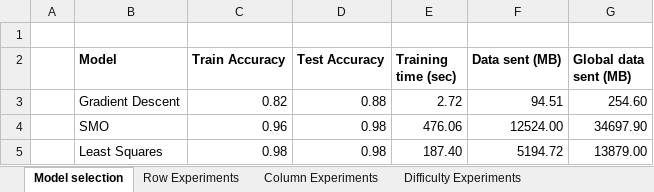
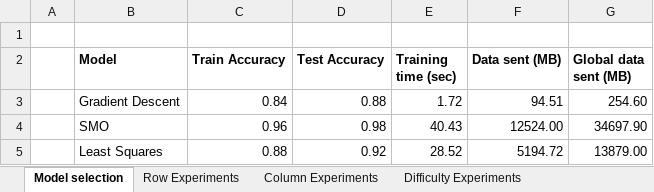
Before and after one commit to ZuoQA/secure-svm, an Excel workbook: source/experiments/result_analysis.xlsx, sheet Model selection, drawn as a sheet; values as stored, in another font and other column widths than the file's, no borders; charts and pictures not drawn; the diff names each change by its address in the sheet, - before the commit and + after, or states it on an @@ line.

Commit message:
Some experiments changes.

```diff
--- a/source/experiments/result_analysis.xlsx (sheet Model selection)
+++ b/source/experiments/result_analysis.xlsx (sheet Model selection)
-C3 (Train Accuracy): 0.82
+C3 (Train Accuracy): 0.84
-E3 (Training time (sec)): 2.72
+E3 (Training time (sec)): 1.72
-E4 (Training time (sec)): 476.06
+E4 (Training time (sec)): 40.43
-C5 (Train Accuracy): 0.98
+C5 (Train Accuracy): 0.88
-D5 (Test Accuracy): 0.98
+D5 (Test Accuracy): 0.92
-E5 (Training time (sec)): 187.40
+E5 (Training time (sec)): 28.52
```
Also changed, not shown: charts or pictures, source/experiments/complete_analysis.xlsx, 1 other file.
